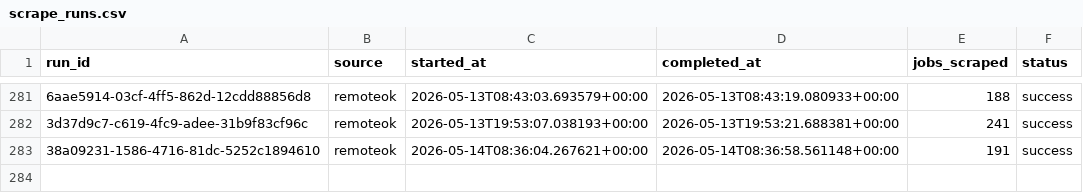
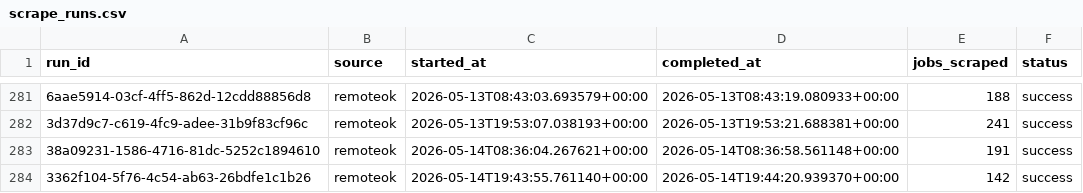
Before and after one commit to tanprabhu/job-market-pulse, a CSV file: data/meta/scrape_runs.csv, drawn as a sheet; only a part is shown, gaps mark what is left out; the diff names each change by its address in the sheet, - before the commit and + after, or states it on an @@ line.

```diff
--- a/data/meta/scrape_runs.csv
+++ b/data/meta/scrape_runs.csv
+row 284: 3362f104-5f76-4c54-ab63-26bdfe1c1b26 | remoteok | 2026-05-14T19:43:55.761140+00:00 | 2026-05-14T19:44:20.939370+00:00 | 142 | success
```
Also changed, not shown: data/processed/data_clean.csv, data/processed/run_job_info.csv, 1 other file.
